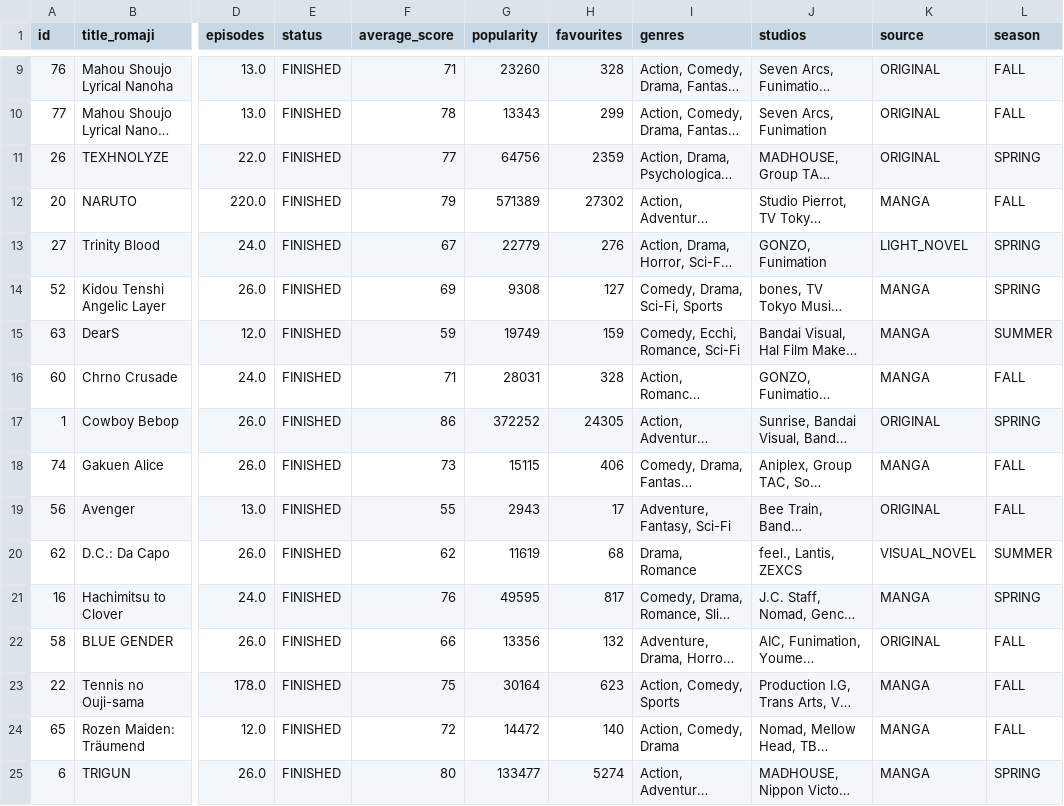
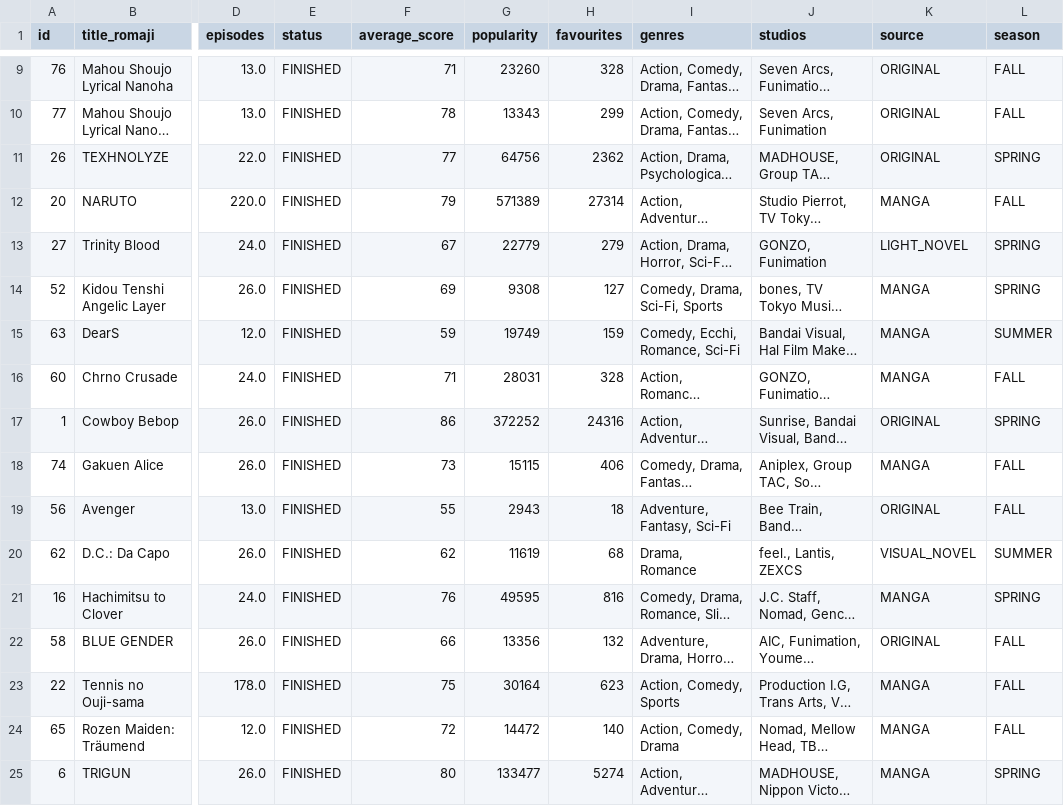
Before and after one commit to ZReidPie/zreid-datascience-finalproject, a CSV file: data/train.csv, drawn as a sheet; only a part is shown, gaps mark what is left out; long unchanged cells end in …; the diff covers the shown part only; the diff names each change by its address in the sheet, - before the commit and + after, or states it on an @@ line.

```diff
--- a/data/train.csv
+++ b/data/train.csv
-H11 (favourites): 2359
+H11 (favourites): 2362
-H12 (favourites): 27302
+H12 (favourites): 27314
-H13 (favourites): 276
+H13 (favourites): 279
-H17 (favourites): 24305
+H17 (favourites): 24316
-H19 (favourites): 17
+H19 (favourites): 18
-H21 (favourites): 817
+H21 (favourites): 816
```
Also changed, not shown: 12 edited cells elsewhere in this file, data/raw_anilist.csv, data/test.csv, 1 other file.
